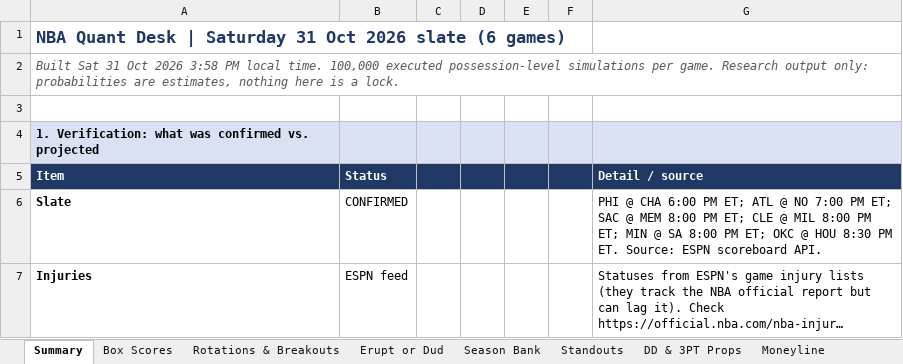
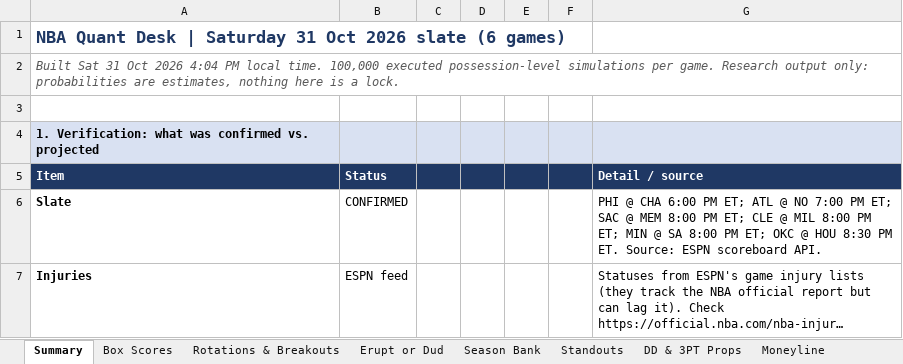
Before and after one commit to HeyShawtty/nba-quant-desk, an Excel workbook: reports/NBA_Quant_Report_2026-10-31.xlsx, sheet Summary, drawn as a sheet; only a part is shown; long unchanged cells end in …; values as stored, in another font and other column widths than the file's, no borders; the diff names each change by its address in the sheet, - before the commit and + after, or states it on an @@ line.

```diff
--- a/reports/NBA_Quant_Report_2026-10-31.xlsx (sheet Summary)
+++ b/reports/NBA_Quant_Report_2026-10-31.xlsx (sheet Summary)
-A2: …Oct 2026 3:58 PM local…
+A2: …Oct 2026 4:04 PM local…
```
Also changed, not shown: sheet Game Model, reports/Data_Bank_2026-27.xlsx, 5 other files.
